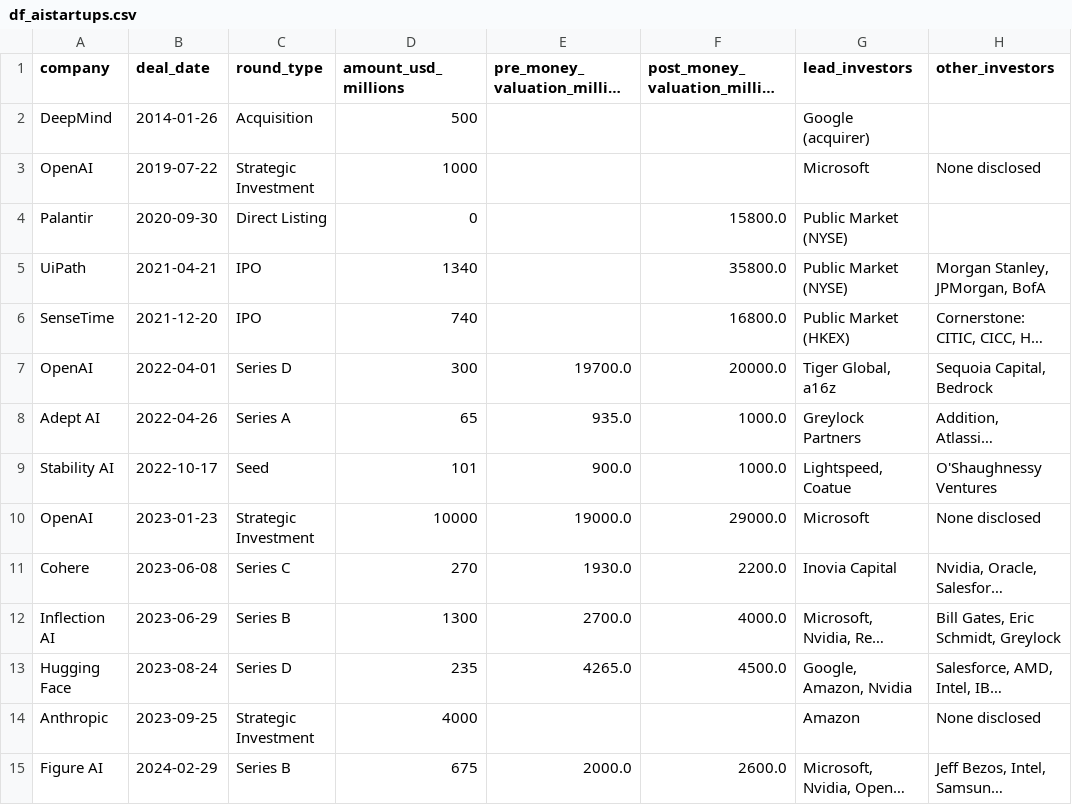
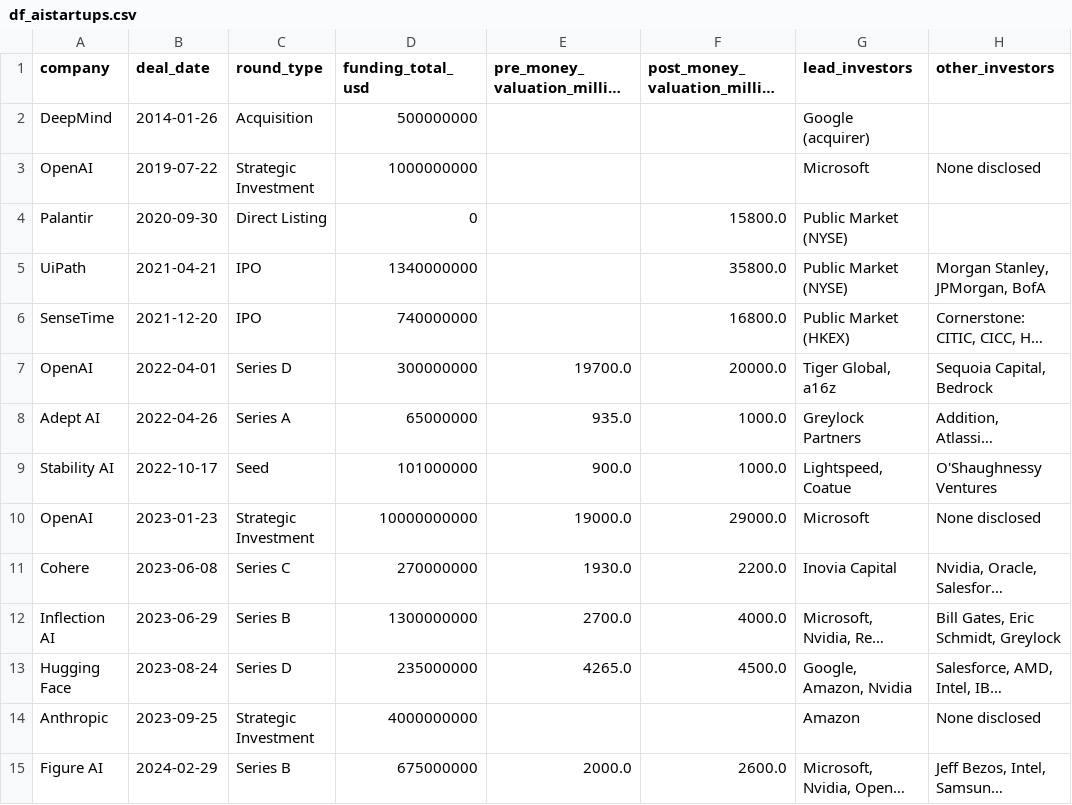
Before and after one commit to feyzaunutulmaz/capstone_ai_startup_intelligence, a CSV file: df_aistartups.csv, drawn as a sheet; only a part is shown; long unchanged cells end in …; the diff covers the shown part only; the diff names each change by its address in the sheet, - before the commit and + after, or states it on an @@ line.

```diff
--- a/df_aistartups.csv
+++ b/df_aistartups.csv
-D1: amount_usd_millions
+D1: funding_total_usd
-D2 (funding_total_usd): 500
+D2 (funding_total_usd): 500000000
-D3 (funding_total_usd): 1000
+D3 (funding_total_usd): 1000000000
-D5 (funding_total_usd): 1340
+D5 (funding_total_usd): 1340000000
-D6 (funding_total_usd): 740
+D6 (funding_total_usd): 740000000
-D7 (funding_total_usd): 300
+D7 (funding_total_usd): 300000000
-D8 (funding_total_usd): 65
+D8 (funding_total_usd): 65000000
-D9 (funding_total_usd): 101
+D9 (funding_total_usd): 101000000
-D10 (funding_total_usd): 10000
+D10 (funding_total_usd): 10000000000
-D11 (funding_total_usd): 270
+D11 (funding_total_usd): 270000000
-D12 (funding_total_usd): 1300
+D12 (funding_total_usd): 1300000000
-D13 (funding_total_usd): 235
+D13 (funding_total_usd): 235000000
-D14 (funding_total_usd): 4000
+D14 (funding_total_usd): 4000000000
-D15 (funding_total_usd): 675
+D15 (funding_total_usd): 675000000
```
Also changed, not shown: 24 edited cells elsewhere in this file, 11 other files.
